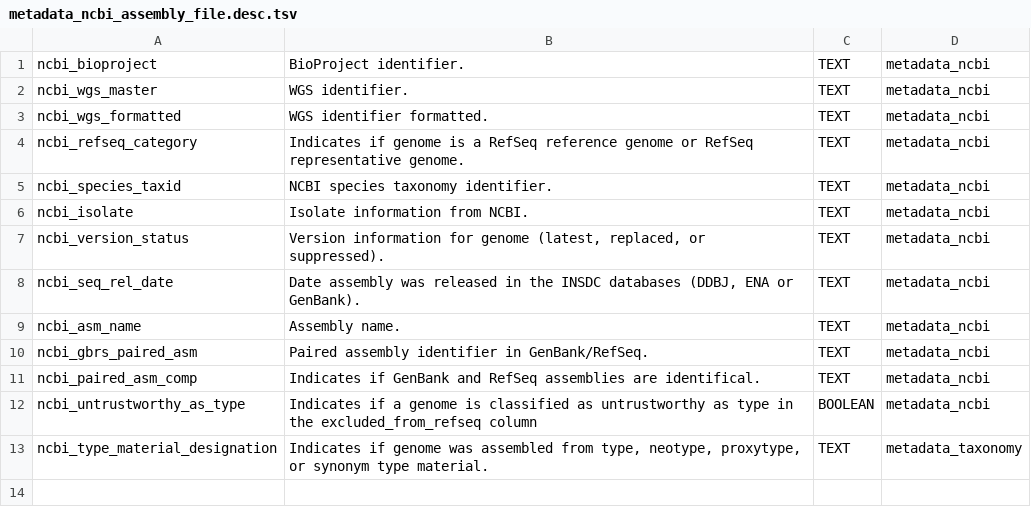
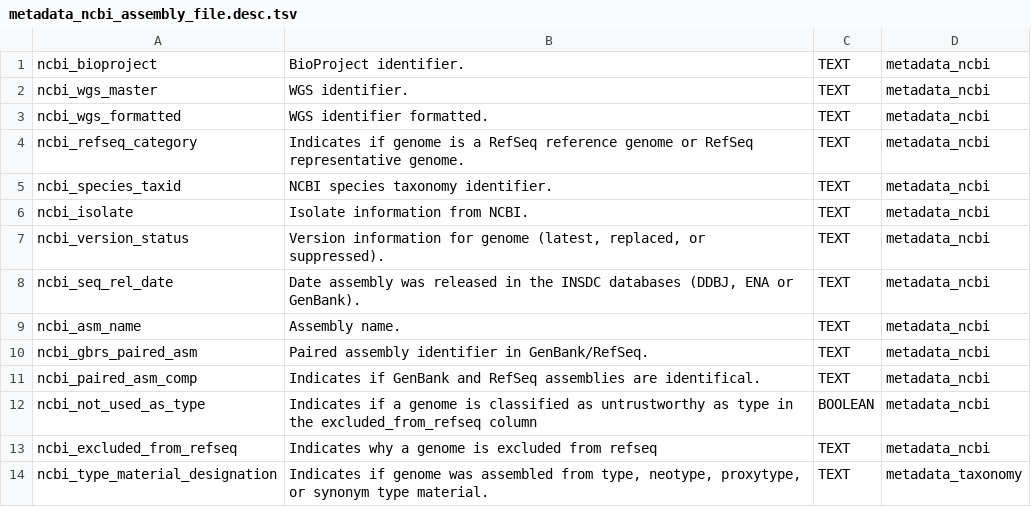
Before and after one commit to Ecogenomics/gtdb-migration-tk, a TSV file: gtdb_migration_tk/data_files/table_description/metadata_ncbi_assembly_file.desc.tsv, drawn as a sheet.

```diff
--- a/gtdb_migration_tk/data_files/table_description/metadata_ncbi_assembly_file.desc.tsv
+++ b/gtdb_migration_tk/data_files/table_description/metadata_ncbi_assembly_file.desc.tsv
@@ -11,3 +11,4 @@ ncbi_gbrs_paired_asm	Paired assembly identifier in GenBank/RefSeq.	TEXT	metadata
 ncbi_paired_asm_comp	Indicates if GenBank and RefSeq assemblies are identifical.	TEXT	metadata_ncbi
-ncbi_untrustworthy_as_type	Indicates if a genome is classified as untrustworthy as type in the excluded_from_refseq column	BOOLEAN	metadata_ncbi
+ncbi_not_used_as_type	Indicates if a genome is classified as untrustworthy as type in the excluded_from_refseq column	BOOLEAN	metadata_ncbi
+ncbi_excluded_from_refseq	Indicates why a genome is excluded from refseq	TEXT	metadata_ncbi
 ncbi_type_material_designation	Indicates if genome was assembled from type, neotype, proxytype, or synonym type material.	TEXT	metadata_taxonomy
```
Also changed, not shown: 16 other files.
